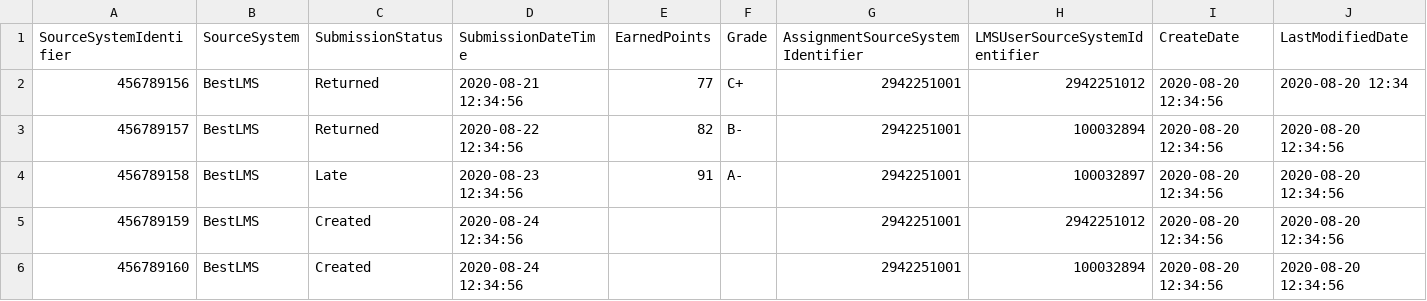
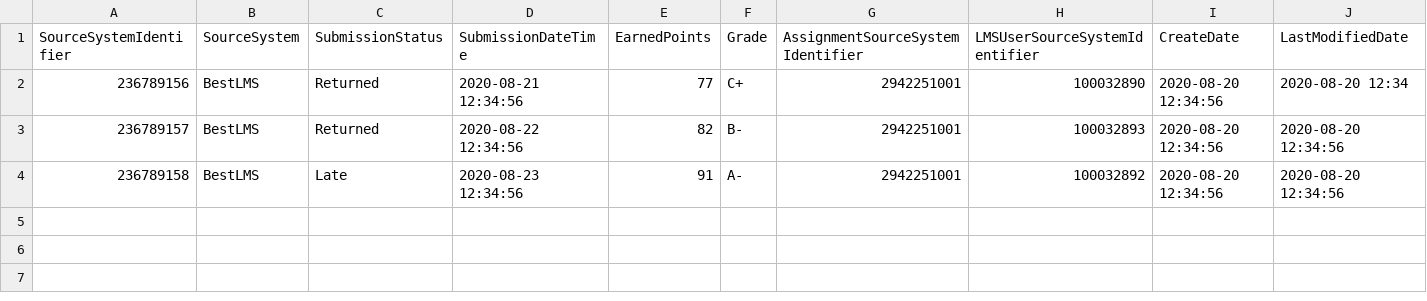
Before and after one commit to Ed-Fi-Exchange-OSS/LMS-Toolkit, a CSV file: docs/sample-out/section=123456780/Assignment=2942251001/submissions/2020-09-17-15-04-23.csv, drawn as a sheet; only a part is shown; rows hold the shown columns only; the diff names each change by its address in the sheet, - before the commit and + after, or states it on an @@ line.

Commit message:
[LMS-260] Fix bugs in sample files (#188)
* fix csv files columns and notebooks

* fix source system and some identifiers in sample files

* fix ids

* Fix functions call order

* Apply suggestions from code review

* Additional user

Co-authored-by: Stephen Fuqua <stephenfuqua@users.noreply.github.com>

```diff
--- a/docs/sample-out/section=123456780/Assignment=2942251001/submissions/2020-09-17-15-04-23.csv
+++ b/docs/sample-out/section=123456780/Assignment=2942251001/submissions/2020-09-17-15-04-23.csv
-A2 (SourceSystemIdentifier): 456789156
+A2 (SourceSystemIdentifier): 236789156
-H2 (LMSUserSourceSystemIdentifier): 2942251012
+H2 (LMSUserSourceSystemIdentifier): 100032890
-A3 (SourceSystemIdentifier): 456789157
+A3 (SourceSystemIdentifier): 236789157
-H3 (LMSUserSourceSystemIdentifier): 100032894
+H3 (LMSUserSourceSystemIdentifier): 100032893
-A4 (SourceSystemIdentifier): 456789158
+A4 (SourceSystemIdentifier): 236789158
-H4 (LMSUserSourceSystemIdentifier): 100032897
+H4 (LMSUserSourceSystemIdentifier): 100032892
-row 5: 456789159 | BestLMS | Created | 2020-08-24 12:34:56 |  |  | 2942251001 | 2942251012 | 2020-08-20 12:34:56 | 2020-08-20 12:34:56
-row 6: 456789160 | BestLMS | Created | 2020-08-24 12:34:56 |  |  | 2942251001 | 100032894 | 2020-08-20 12:34:56 | 2020-08-20 12:34:56
```
Also changed, not shown: docs/sample-out/section=123456780/Assignment=2942251001/submissions/2020-09-18-15-04-23.csv, docs/sample-out/section=123456780/section-associations/2020-09-18-15-04-24.csv, 14 other files.
